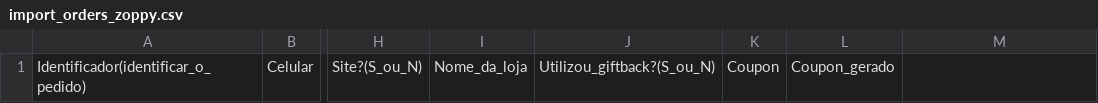
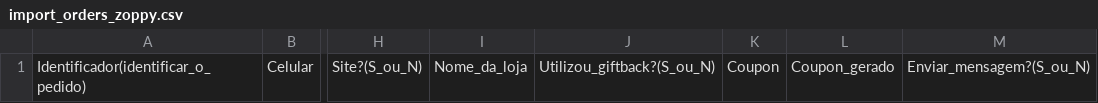
Before and after one commit to ZoppyTech/zoppy-public, a CSV file: src/docs/import_orders_zoppy.csv, drawn as a sheet; only a part is shown, gaps mark what is left out; the diff names each change by its address in the sheet, - before the commit and + after, or states it on an @@ line.

Commit message:
Add send message variable to order csv

```diff
--- a/src/docs/import_orders_zoppy.csv
+++ b/src/docs/import_orders_zoppy.csv
-M1: (empty)
+M1: Enviar_mensagem?(S_ou_N)
```
